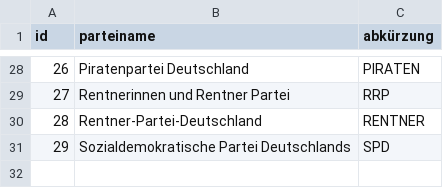
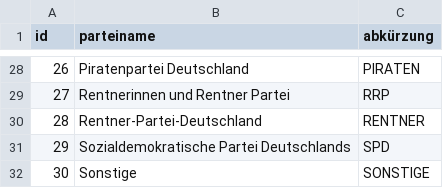
Before and after one commit to alexandervanrenen/wahlinfo, a CSV file: wahlparser/Parteien.csv, drawn as a sheet; only a part is shown, gaps mark what is left out; the diff names each change by its address in the sheet, - before the commit and + after, or states it on an @@ line.

```diff
--- a/wahlparser/Parteien.csv
+++ b/wahlparser/Parteien.csv
+row 32: 30 | Sonstige | SONSTIGE
```
Also changed, not shown: 3 other files.
